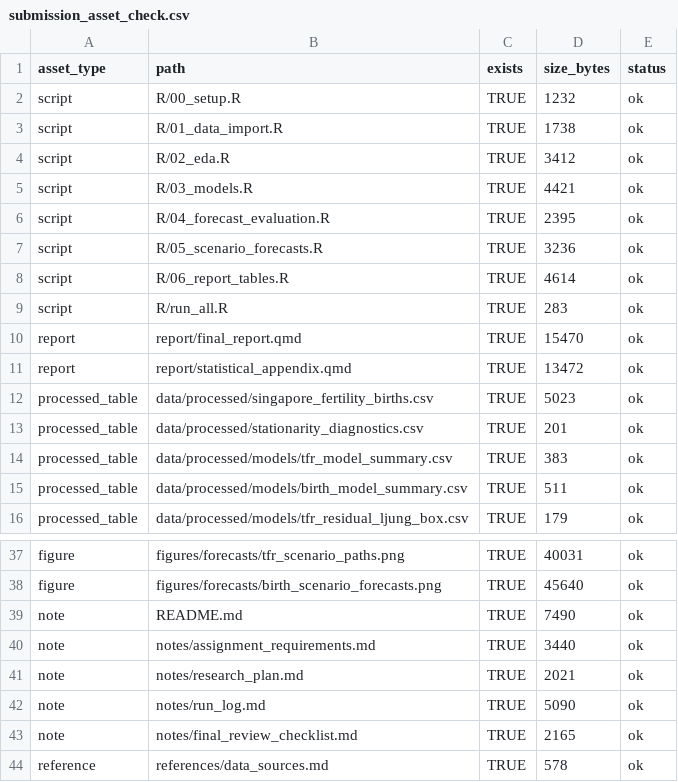
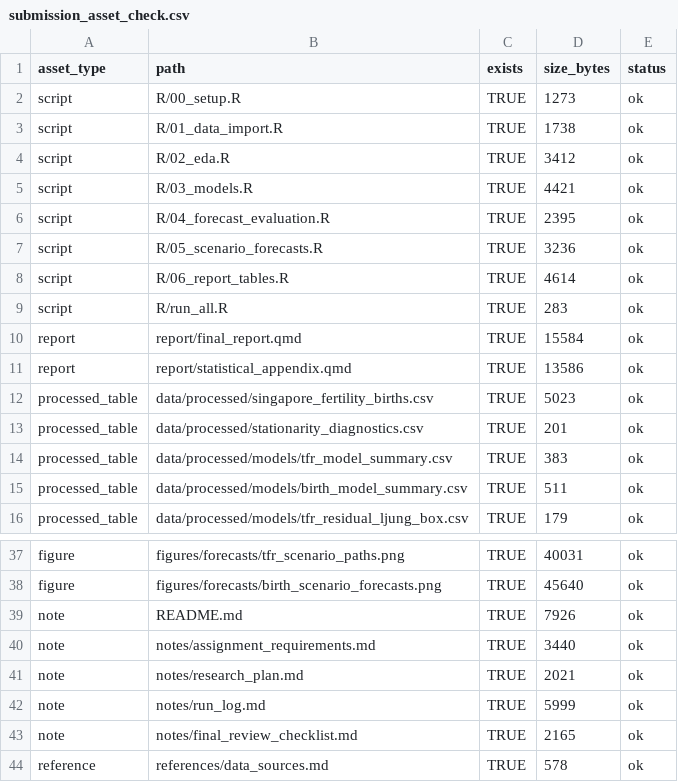
Before and after one commit to Sihan324/sihan, a CSV file: data/processed/report_tables/submission_asset_check.csv, drawn as a sheet; only a part is shown, gaps mark what is left out.

Commit message:
Finalize and render report sources

```diff
--- a/data/processed/report_tables/submission_asset_check.csv
+++ b/data/processed/report_tables/submission_asset_check.csv
@@ -1,3 +1,3 @@
 asset_type,path,exists,size_bytes,status
-script,R/00_setup.R,TRUE,1232,ok
+script,R/00_setup.R,TRUE,1273,ok
 script,R/01_data_import.R,TRUE,1738,ok
@@ -9,4 +9,4 @@ script,R/06_report_tables.R,TRUE,4614,ok
 script,R/run_all.R,TRUE,283,ok
-report,report/final_report.qmd,TRUE,15470,ok
-report,report/statistical_appendix.qmd,TRUE,13472,ok
+report,report/final_report.qmd,TRUE,15584,ok
+report,report/statistical_appendix.qmd,TRUE,13586,ok
 processed_table,data/processed/singapore_fertility_births.csv,TRUE,5023,ok
@@ -38,6 +38,6 @@ figure,figures/forecasts/tfr_scenario_paths.png,TRUE,40031,ok
 figure,figures/forecasts/birth_scenario_forecasts.png,TRUE,45640,ok
-note,README.md,TRUE,7490,ok
+note,README.md,TRUE,7926,ok
 note,notes/assignment_requirements.md,TRUE,3440,ok
 note,notes/research_plan.md,TRUE,2021,ok
-note,notes/run_log.md,TRUE,5090,ok
+note,notes/run_log.md,TRUE,5999,ok
 note,notes/final_review_checklist.md,TRUE,2165,ok
```
Also changed, not shown: 6 other files.
